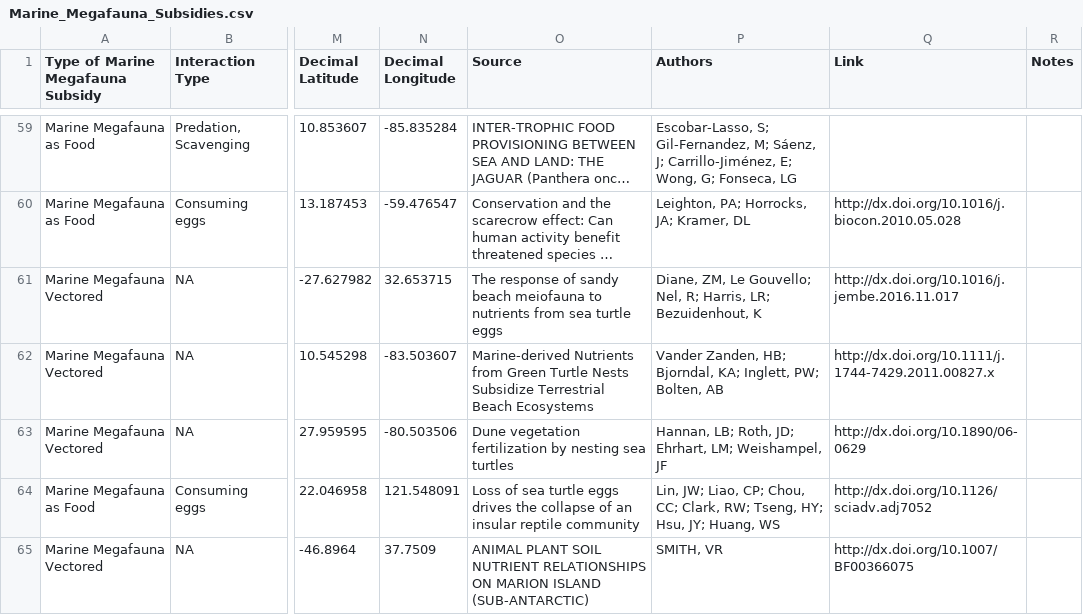
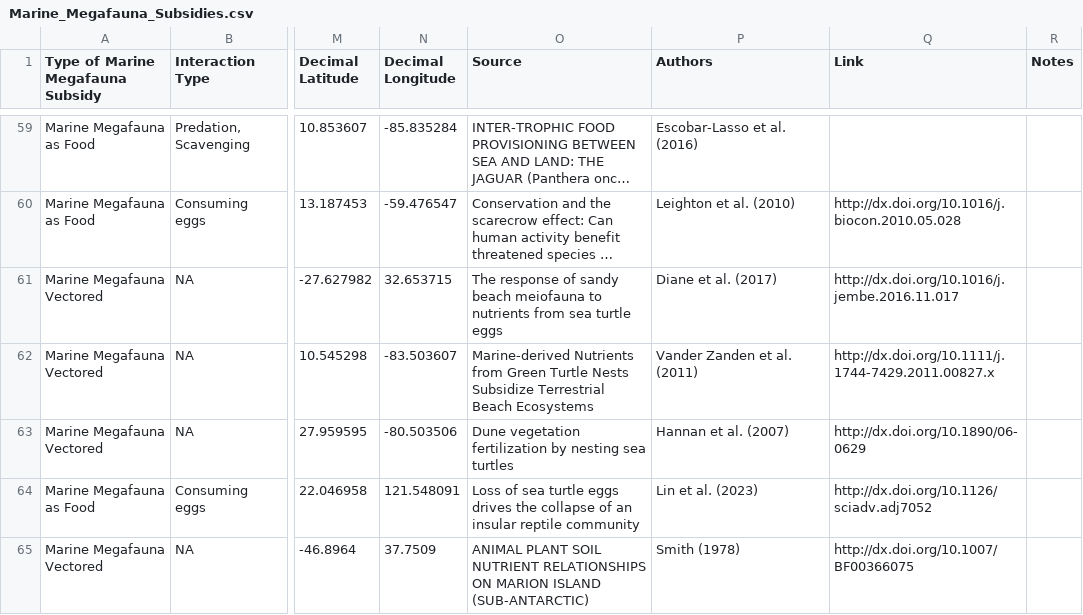
Before and after one commit to fgerraty/Marine_Megafauna_Subsidies, a CSV file: data/raw/Marine_Megafauna_Subsidies.csv, drawn as a sheet; only a part is shown, gaps mark what is left out; long unchanged cells end in …; the diff covers the shown part only; the diff names each change by its address in the sheet, - before the commit and + after, or states it on an @@ line.

```diff
--- a/data/raw/Marine_Megafauna_Subsidies.csv
+++ b/data/raw/Marine_Megafauna_Subsidies.csv
-P59 (Authors): Escobar-Lasso, S; Gil-Fernandez, M; Sáenz, J; Carrillo-Jiménez, E; Wong, G; Fonseca, LG
+P59 (Authors): Escobar-Lasso et al. (2016)
-P60 (Authors): Leighton, PA; Horrocks, JA; Kramer, DL
+P60 (Authors): Leighton et al. (2010)
-P61 (Authors): Diane, ZM, Le Gouvello; Nel, R; Harris, LR; Bezuidenhout, K
+P61 (Authors): Diane et al. (2017)
-P62 (Authors): Vander Zanden, HB; Bjorndal, KA; Inglett, PW; Bolten, AB
+P62 (Authors): Vander Zanden et al. (2011)
-P63 (Authors): Hannan, LB; Roth, JD; Ehrhart, LM; Weishampel, JF
+P63 (Authors): Hannan et al. (2007)
-P64 (Authors): Lin, JW; Liao, CP; Chou, CC; Clark, RW; Tseng, HY; Hsu, JY; Huang, WS
+P64 (Authors): Lin et al. (2023)
-P65 (Authors): SMITH, VR
+P65 (Authors): Smith (1978)
```
Also changed, not shown: 97 edited cells elsewhere in this file, data/processed/subsidies.csv, 1 other file.
